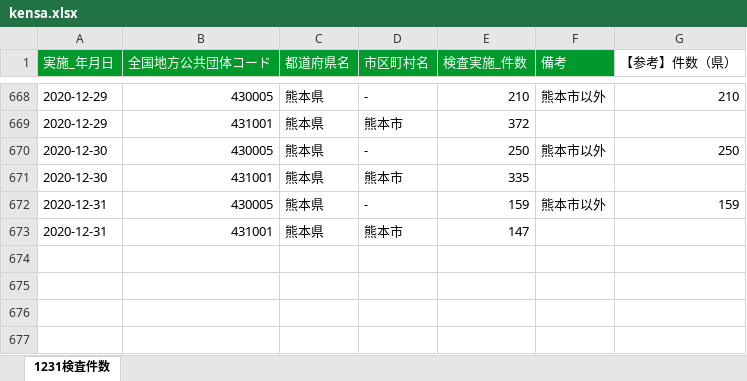
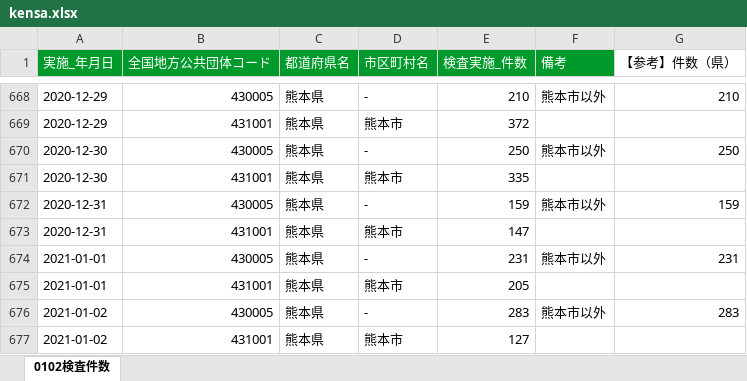
Before and after one commit to imabari/kumamoto-covid19, an Excel workbook: kensa.xlsx, sheet 0102検査件数, drawn as a sheet; only a part is shown, gaps mark what is left out; values as stored, in another font and other column widths than the file's, no borders; the diff names each change by its address in the sheet, - before the commit and + after, or states it on an @@ line.

```diff
--- a/kensa.xlsx (sheet 0102検査件数)
+++ b/kensa.xlsx (sheet 0102検査件数)
-sheet tab: 1231検査件数
+sheet tab: 0102検査件数
+row 674: 2021-01-01 | 430005 | 熊本県 | - | 231 | 熊本市以外 | 231
+row 675: 2021-01-01 | 431001 | 熊本県 | 熊本市 | 205
+row 676: 2021-01-02 | 430005 | 熊本県 | - | 283 | 熊本市以外 | 283
+row 677: 2021-01-02 | 431001 | 熊本県 | 熊本市 | 127
```
Also changed, not shown: kanja.xlsx, 1 other file.
